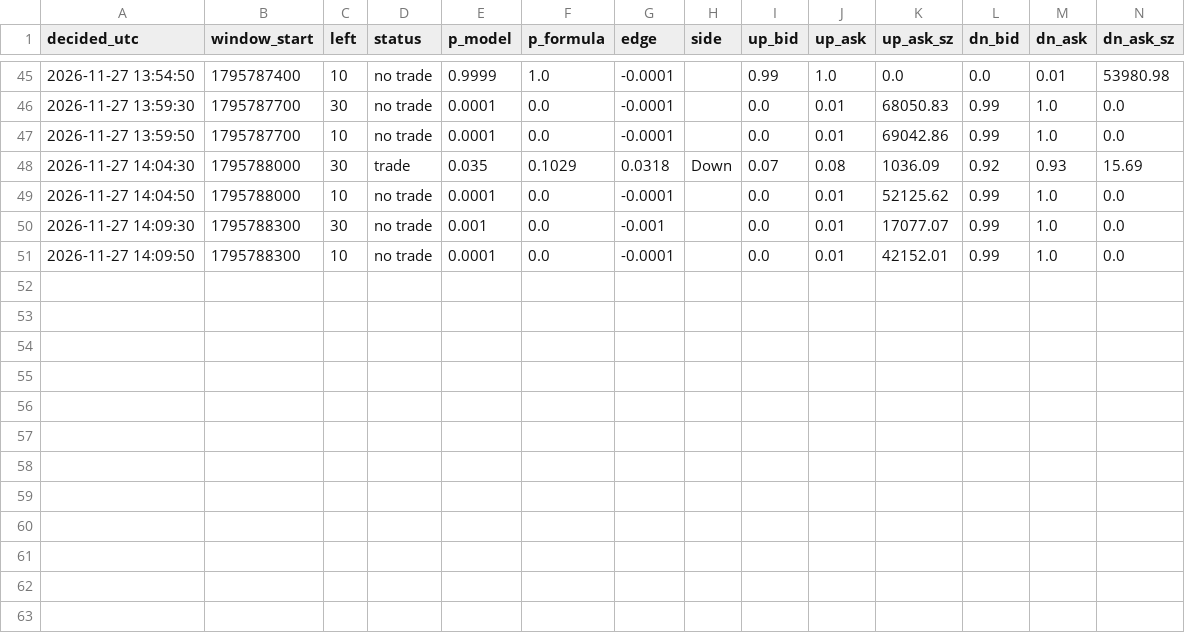
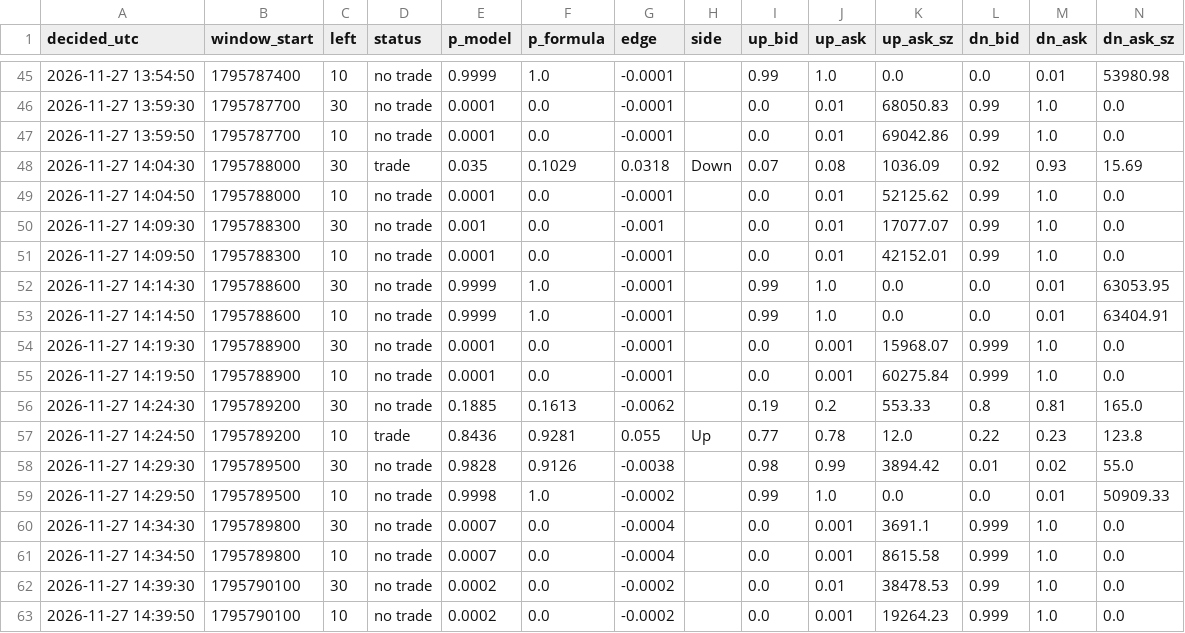
Before and after one commit to X-355/polybot, a CSV file: data/decisions.csv, drawn as a sheet; only a part is shown, gaps mark what is left out; rows hold the shown columns only; the diff names each change by its address in the sheet, - before the commit and + after, or states it on an @@ line.

```diff
--- a/data/decisions.csv
+++ b/data/decisions.csv
+row 52: 2026-11-27 14:14:30 | 1795788600 | 30 | no trade | 0.9999 | 1.0 | -0.0001 |  | 0.99 | 1.0 | 0.0 | 0.0 | 0.01 | 63053.95
+row 53: 2026-11-27 14:14:50 | 1795788600 | 10 | no trade | 0.9999 | 1.0 | -0.0001 |  | 0.99 | 1.0 | 0.0 | 0.0 | 0.01 | 63404.91
+row 54: 2026-11-27 14:19:30 | 1795788900 | 30 | no trade | 0.0001 | 0.0 | -0.0001 |  | 0.0 | 0.001 | 15968.07 | 0.999 | 1.0 | 0.0
+row 55: 2026-11-27 14:19:50 | 1795788900 | 10 | no trade | 0.0001 | 0.0 | -0.0001 |  | 0.0 | 0.001 | 60275.84 | 0.999 | 1.0 | 0.0
+row 56: 2026-11-27 14:24:30 | 1795789200 | 30 | no trade | 0.1885 | 0.1613 | -0.0062 |  | 0.19 | 0.2 | 553.33 | 0.8 | 0.81 | 165.0
+row 57: 2026-11-27 14:24:50 | 1795789200 | 10 | trade | 0.8436 | 0.9281 | 0.055 | Up | 0.77 | 0.78 | 12.0 | 0.22 | 0.23 | 123.8
+row 58: 2026-11-27 14:29:30 | 1795789500 | 30 | no trade | 0.9828 | 0.9126 | -0.0038 |  | 0.98 | 0.99 | 3894.42 | 0.01 | 0.02 | 55.0
+row 59: 2026-11-27 14:29:50 | 1795789500 | 10 | no trade | 0.9998 | 1.0 | -0.0002 |  | 0.99 | 1.0 | 0.0 | 0.0 | 0.01 | 50909.33
+row 60: 2026-11-27 14:34:30 | 1795789800 | 30 | no trade | 0.0007 | 0.0 | -0.0004 |  | 0.0 | 0.001 | 3691.1 | 0.999 | 1.0 | 0.0
+row 61: 2026-11-27 14:34:50 | 1795789800 | 10 | no trade | 0.0007 | 0.0 | -0.0004 |  | 0.0 | 0.001 | 8615.58 | 0.999 | 1.0 | 0.0
+row 62: 2026-11-27 14:39:30 | 1795790100 | 30 | no trade | 0.0002 | 0.0 | -0.0002 |  | 0.0 | 0.01 | 38478.53 | 0.99 | 1.0 | 0.0
+row 63: 2026-11-27 14:39:50 | 1795790100 | 10 | no trade | 0.0002 | 0.0 | -0.0002 |  | 0.0 | 0.001 | 19264.23 | 0.999 | 1.0 | 0.0
```
Also changed, not shown: 1 other file.
